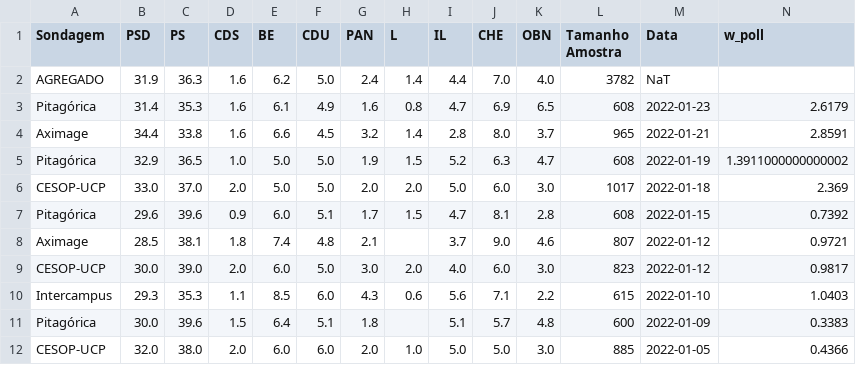
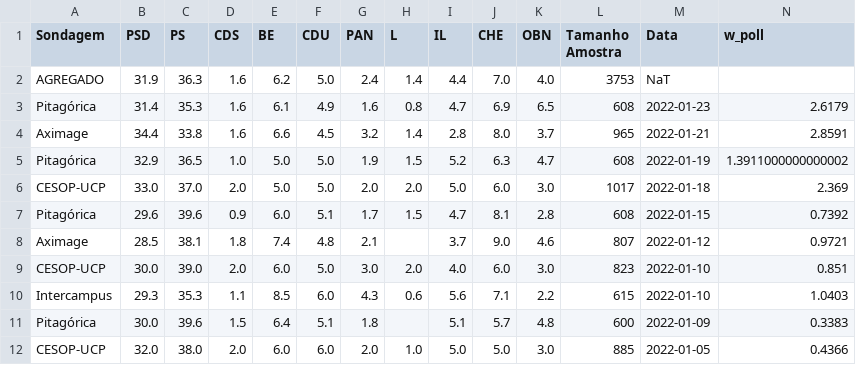
Before and after one commit to tiagotvv/legislativas, a CSV file: polls_agreg.csv, drawn as a sheet.

```diff
--- a/polls_agreg.csv
+++ b/polls_agreg.csv
@@ -1,3 +1,3 @@
 Sondagem,PSD,PS,CDS,BE,CDU,PAN,L,IL,CHE,OBN,Tamanho Amostra,Data,w_poll
-AGREGADO,31.9,36.3,1.6,6.2,5.0,2.4,1.4,4.4,7.0,4.0,3782,NaT,
+AGREGADO,31.9,36.3,1.6,6.2,5.0,2.4,1.4,4.4,7.0,4.0,3753,NaT,
 Pitagórica,31.4,35.3,1.6,6.1,4.9,1.6,0.8,4.7,6.9,6.5,608,2022-01-23,2.6179
@@ -8,3 +8,3 @@ Pitagórica,29.6,39.6,0.9,6.0,5.1,1.7,1.5,4.7,8.1,2.8,608,2022-01-15,0.7392
 Aximage,28.5,38.1,1.8,7.4,4.8,2.1,,3.7,9.0,4.6,807,2022-01-12,0.9721
-CESOP-UCP,30.0,39.0,2.0,6.0,5.0,3.0,2.0,4.0,6.0,3.0,823,2022-01-12,0.9817
+CESOP-UCP,30.0,39.0,2.0,6.0,5.0,3.0,2.0,4.0,6.0,3.0,823,2022-01-10,0.851
 Intercampus,29.3,35.3,1.1,8.5,6.0,4.3,0.6,5.6,7.1,2.2,615,2022-01-10,1.0403
```
Also changed, not shown: sim_df.csv.
